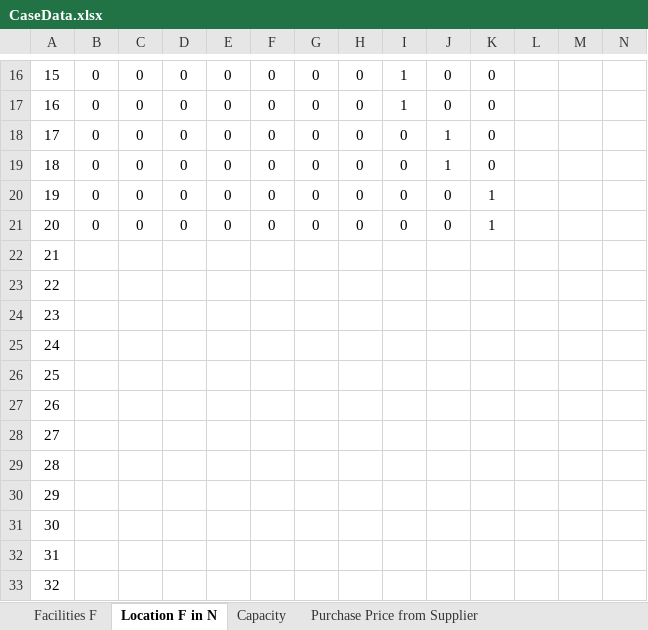
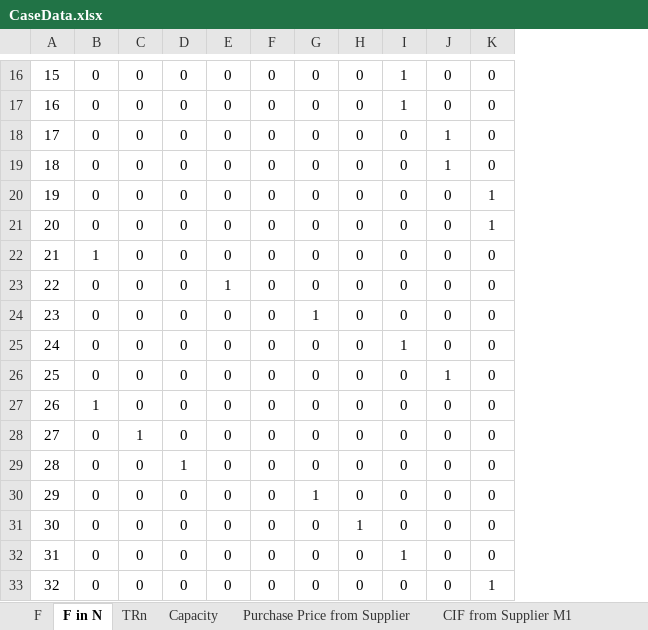
Before and after one commit to AntoniaWi/OSCMSeminarProcessIndustry, an Excel workbook: Capacity_Planning/lib/CaseData.xlsx, sheet F in N, drawn as a sheet; only a part is shown, gaps mark what is left out; values as stored, in another font and other column widths than the file's, no borders; the diff covers the shown part only; the diff names each change by its address in the sheet, - before the commit and + after, or states it on an @@ line.

Commit message:
Excel

```diff
--- a/Capacity_Planning/lib/CaseData.xlsx (sheet F in N)
+++ b/Capacity_Planning/lib/CaseData.xlsx (sheet F in N)
-sheet tab: Facilities F
+sheet tab: F
-sheet tab: Location F in N
+sheet tab: F in N
+sheet tab: TRn
-column L, empty
-column M, empty
-column N, empty
-B22: (empty)
+B22: 1
-C22:C27: (empty)
+C22:C27: 0
-D22:D28: (empty)
+D22:D28: 0
-E22: (empty)
+E22: 0
-F22:F33: (empty)
+F22:F33: 0
-G22:G23: (empty)
+G22:G23: 0
-H22:H30: (empty)
+H22:H30: 0
-I22:I24: (empty)
+I22:I24: 0
-J22:J25: (empty)
+J22:J25: 0
-K22:K32: (empty)
+K22:K32: 0
-B23:B26: (empty)
+B23:B26: 0
-E23: (empty)
+E23: 1
-E24:E33: (empty)
+E24:E33: 0
-G24: (empty)
+G24: 1
-G25:G29: (empty)
+G25:G29: 0
-I25: (empty)
+I25: 1
-I26:I31: (empty)
+I26:I31: 0
-J26: (empty)
+J26: 1
-B27: (empty)
+B27: 1
-J27:J33: (empty)
+J27:J33: 0
-B28:B33: (empty)
+B28:B33: 0
-C28: (empty)
+C28: 1
-C29:C33: (empty)
+C29:C33: 0
-D29: (empty)
+D29: 1
-D30:D33: (empty)
+D30:D33: 0
-G30: (empty)
+G30: 1
-G31:G33: (empty)
+G31:G33: 0
-H31: (empty)
+H31: 1
-H32:H33: (empty)
+H32:H33: 0
-I32: (empty)
+I32: 1
-I33: (empty)
+I33: 0
-K33: (empty)
+K33: 1
```
Also changed, not shown: 2 removed columns and 1 edited cell elsewhere in this sheet, sheet Capacity, sheet F.
